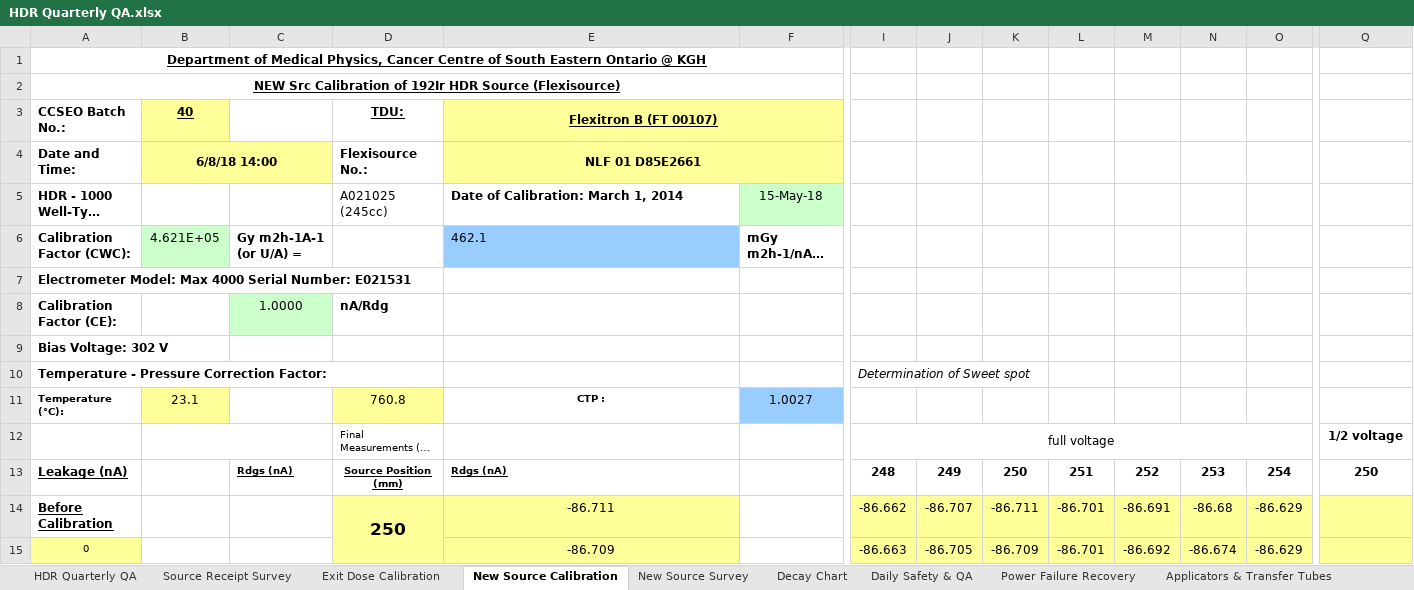
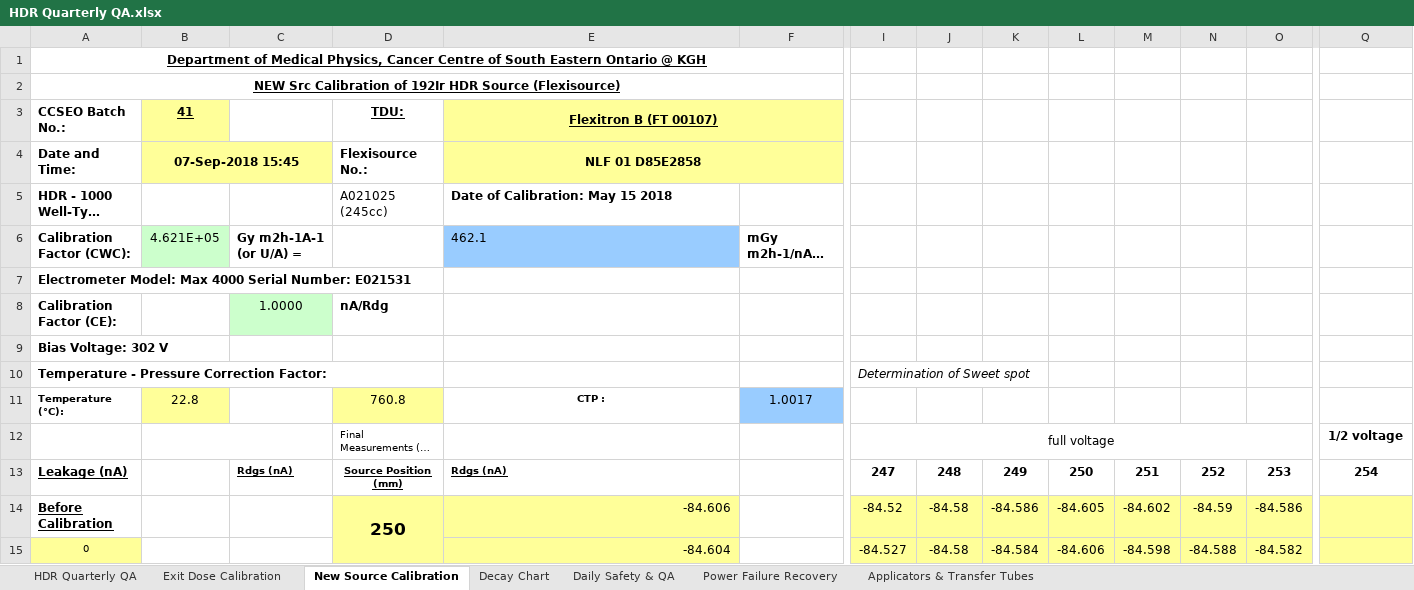
Before and after one commit to GregSal/HDR-QA, an Excel workbook: HDR Quarterly QA.xlsx, sheet New Source Calibration, drawn as a sheet; only a part is shown, gaps mark what is left out; long unchanged cells end in …; values as stored, in another font and other column widths than the file's, no borders; the diff covers the shown part only; the diff names each change by its address in the sheet, - before the commit and + after, or states it on an @@ line.

```diff
--- a/HDR Quarterly QA.xlsx (sheet New Source Calibration)
+++ b/HDR Quarterly QA.xlsx (sheet New Source Calibration)
-sheet tab: Source Receipt Survey
-sheet tab: New Source Survey
-B3: 40
+B3: 41
-B4 (41): 6/8/18 14:00
+B4 (41): 07-Sep-2018 15:45
-E4 (Flexitron B (FT 00107)): NLF 01 D85E2661
+E4 (Flexitron B (FT 00107)): NLF 01 D85E2858
-E5 (Flexitron B (FT 00107)): Date of Calibration: March 1, 2014
+E5 (Flexitron B (FT 00107)): Date of Calibration: May 15 2018
-F5: 15-May-18
+F5: (empty)
-F5 fill: #CCFFCC
+F5 fill: none
-B11 (41): 23.1
+B11 (41): 22.8
-F11: 1.0027
+F11: 1.0017
-I13: 248
+I13: 247
-J13: 249
+J13: 248
-K13: 250
+K13: 249
-L13: 251
+L13: 250
-M13: 252
+M13: 251
-N13: 253
+N13: 252
-O13: 254
+O13: 253
-Q13: 250
+Q13: 254
-E14 (Flexitron B (FT 00107)): -86.711
+E14 (Flexitron B (FT 00107)): -84.606
-E14:E15 alignment: center
+E14:E15 alignment: right
-I14: -86.662
+I14: -84.52
-J14: -86.707
+J14: -84.58
-K14: -86.711
+K14: -84.586
-L14: -86.701
+L14: -84.605
-M14: -86.691
+M14: -84.602
-N14: -86.68
+N14: -84.59
-O14: -86.629
+O14: -84.586
-E15 (Flexitron B (FT 00107)): -86.709
+E15 (Flexitron B (FT 00107)): -84.604
-I15: -86.663
+I15: -84.527
-J15: -86.705
+J15: -84.58
-K15: -86.709
+K15: -84.584
-L15: -86.701
+L15: -84.606
-M15: -86.692
+M15: -84.598
-N15: -86.674
+N15: -84.588
-O15: -86.629
+O15: -84.582
```
Also changed, not shown: 1 added row, 1 removed row, 81 edited cells and cell formats elsewhere in this sheet, sheet Decay Chart, sheet Exit Dose Calibration, sheet HDR Quarterly QA, sheet Daily Safety & QA, sheet Power Failure Recovery, other sheet tabs, formulas that keep their value, charts or pictures.
